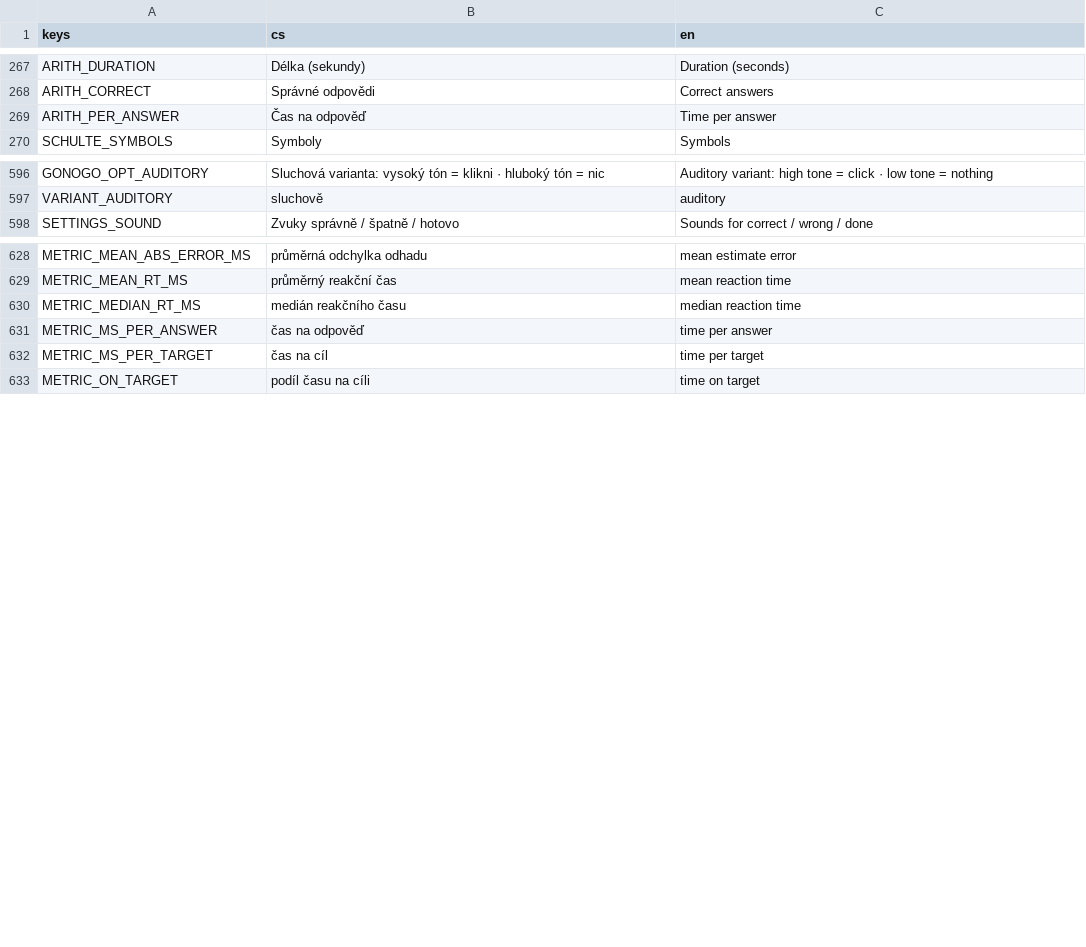
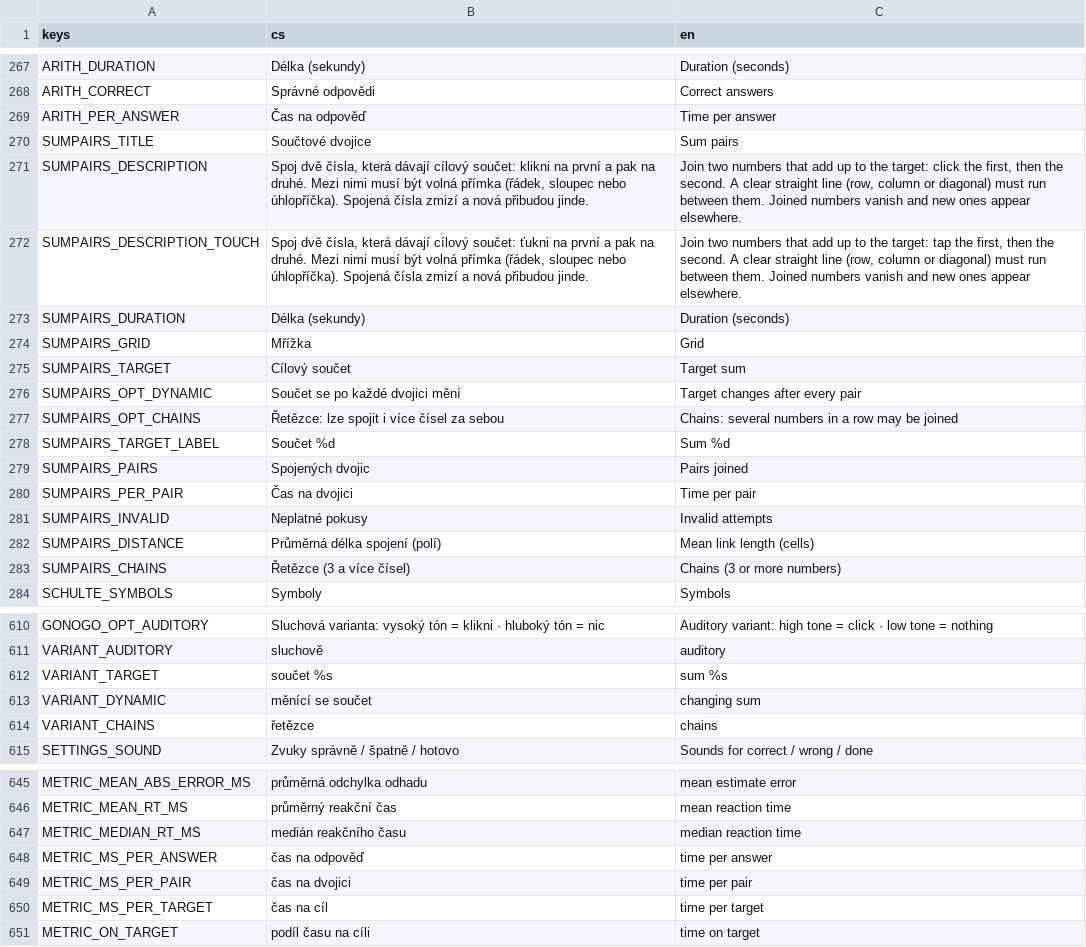
Before and after one commit to michalvomastek/neuro-drills, a CSV file: assets/translations/ui.csv, drawn as a sheet; only a part is shown, gaps mark what is left out.

```diff
--- a/assets/translations/ui.csv
+++ b/assets/translations/ui.csv
@@ -269,2 +269,16 @@ ARITH_CORRECT,Správné odpovědi,Correct answers
 ARITH_PER_ANSWER,Čas na odpověď,Time per answer
+SUMPAIRS_TITLE,Součtové dvojice,Sum pairs
+SUMPAIRS_DESCRIPTION,"Spoj dvě čísla, která dávají cílový součet: klikni na první a pak na druhé. Mezi nimi musí být volná přímka (řádek, sloupec nebo úhlopříčka). Spojená čísla zmizí a nová přibudou jinde.","Join two numbers that add up to the target: click the first, then the second. A clear straight line (row, column or diagonal) must run between them. Joined numbers vanish and new ones appear elsewhere."
+SUMPAIRS_DESCRIPTION_TOUCH,"Spoj dvě čísla, která dávají cílový součet: ťukni na první a pak na druhé. Mezi nimi musí být volná přímka (řádek, sloupec nebo úhlopříčka). Spojená čísla zmizí a nová přibudou jinde.","Join two numbers that add up to the target: tap the first, then the second. A clear straight line (row, column or diagonal) must run between them. Joined numbers vanish and new ones appear elsewhere."
+SUMPAIRS_DURATION,Délka (sekundy),Duration (seconds)
+SUMPAIRS_GRID,Mřížka,Grid
+SUMPAIRS_TARGET,Cílový součet,Target sum
+SUMPAIRS_OPT_DYNAMIC,Součet se po každé dvojici mění,Target changes after every pair
+SUMPAIRS_OPT_CHAINS,Řetězce: lze spojit i více čísel za sebou,"Chains: several numbers in a row may be joined"
+SUMPAIRS_TARGET_LABEL,Součet %d,Sum %d
+SUMPAIRS_PAIRS,Spojených dvojic,Pairs joined
+SUMPAIRS_PER_PAIR,Čas na dvojici,Time per pair
+SUMPAIRS_INVALID,Neplatné pokusy,Invalid attempts
+SUMPAIRS_DISTANCE,Průměrná délka spojení (polí),Mean link length (cells)
+SUMPAIRS_CHAINS,Řetězce (3 a více čísel),Chains (3 or more numbers)
 SCHULTE_SYMBOLS,Symboly,Symbols
@@ -597,2 +611,5 @@ GONOGO_OPT_AUDITORY,Sluchová varianta: vysoký tón = klikni · hluboký tón =
 VARIANT_AUDITORY,sluchově,auditory
+VARIANT_TARGET,součet %s,sum %s
+VARIANT_DYNAMIC,měnící se součet,changing sum
+VARIANT_CHAINS,řetězce,chains
 SETTINGS_SOUND,Zvuky správně / špatně / hotovo,Sounds for correct / wrong / done
@@ -631,2 +648,3 @@ METRIC_MEDIAN_RT_MS,medián reakčního času,median reaction time
 METRIC_MS_PER_ANSWER,čas na odpověď,time per answer
+METRIC_MS_PER_PAIR,čas na dvojici,time per pair
 METRIC_MS_PER_TARGET,čas na cíl,time per target
```
Also changed, not shown: 18 other files.
